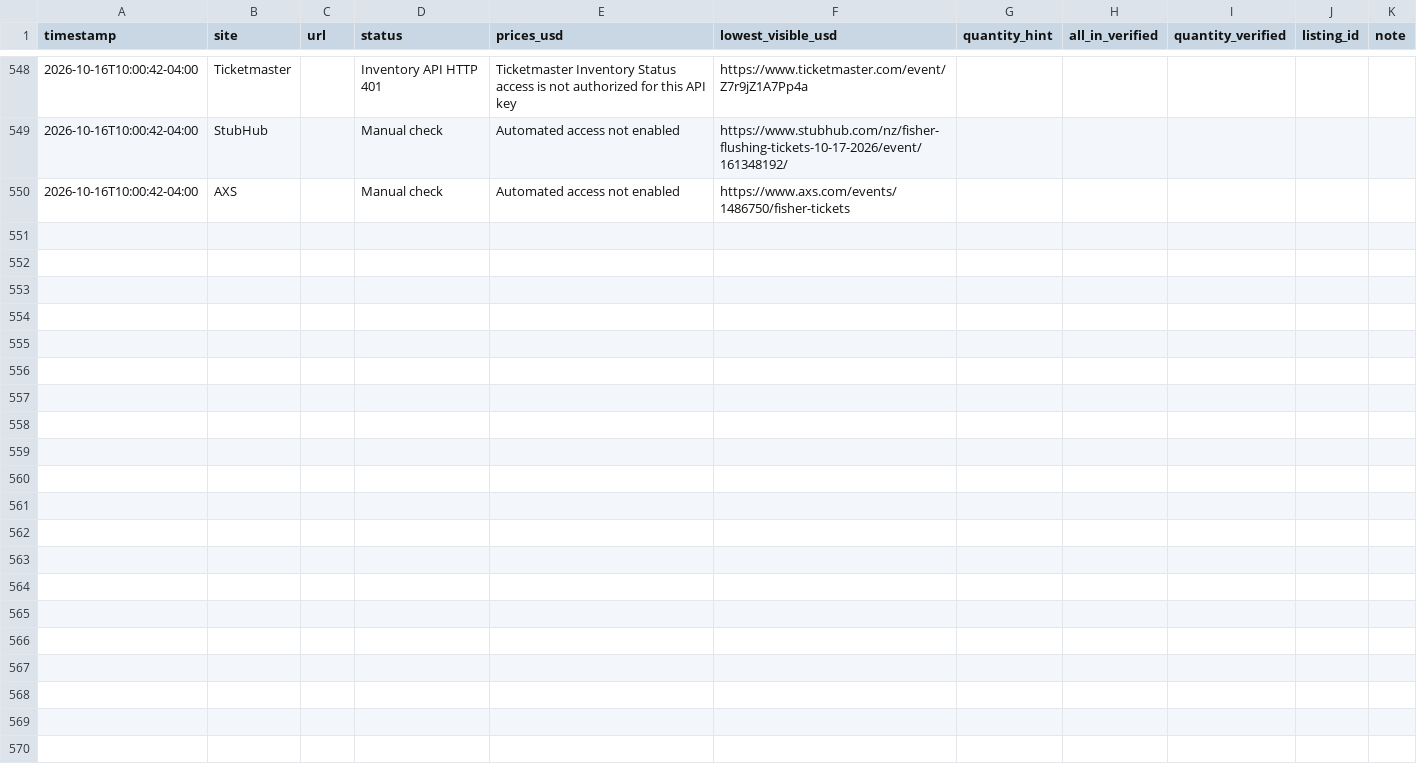
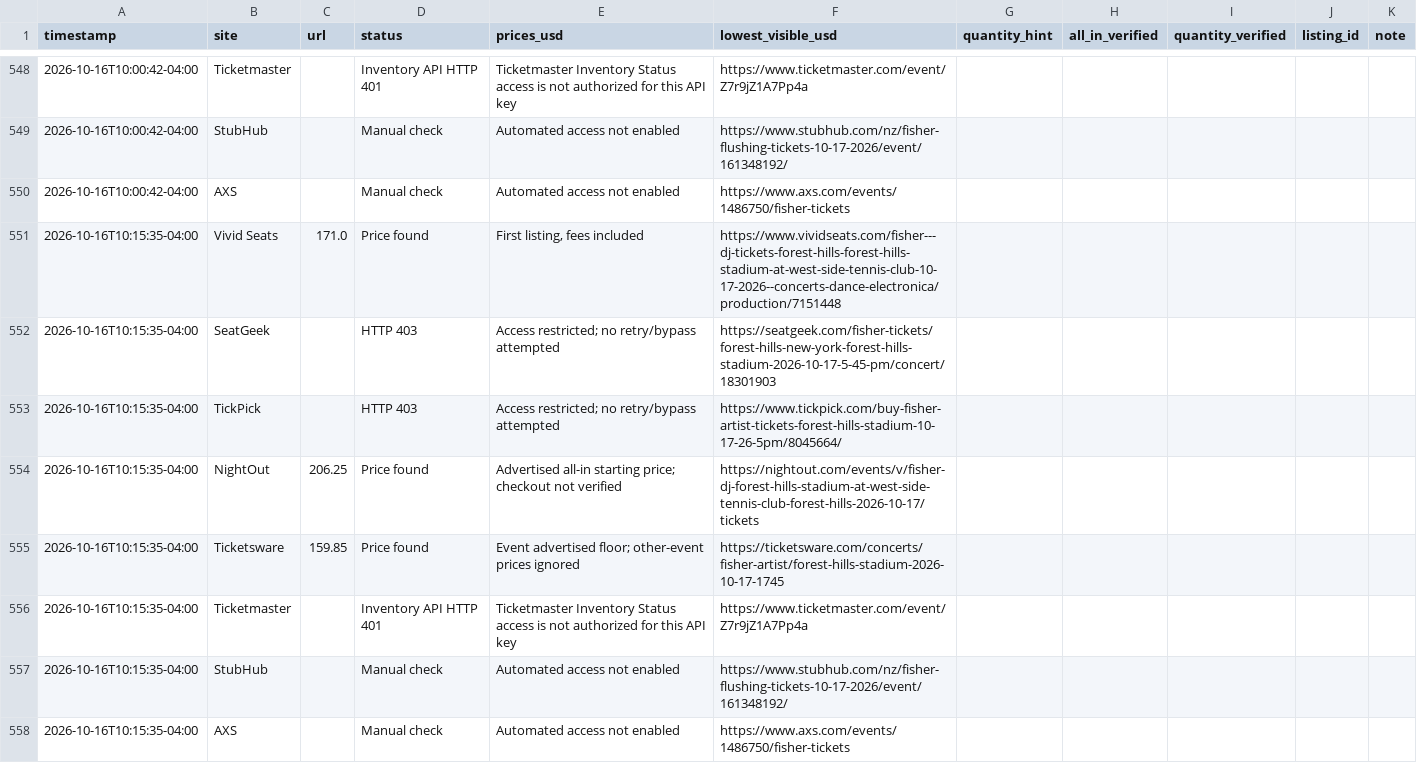
Before and after one commit to yassinvila/ticket-tracker, a CSV file: data/price_history.csv, drawn as a sheet; only a part is shown, gaps mark what is left out; the diff names each change by its address in the sheet, - before the commit and + after, or states it on an @@ line.

```diff
--- a/data/price_history.csv
+++ b/data/price_history.csv
+row 551: 2026-10-16T10:15:35-04:00 | Vivid Seats | 171.0 | Price found | First listing, fees included | https://www.vividseats.com/fisher---dj-tickets-forest-hills-forest-hills-stadium-at-west-side-tennis-club-10-17-2026--concerts-dance-electronica/production/7151448
+row 552: 2026-10-16T10:15:35-04:00 | SeatGeek |  | HTTP 403 | Access restricted; no retry/bypass attempted | https://seatgeek.com/fisher-tickets/forest-hills-new-york-forest-hills-stadium-2026-10-17-5-45-pm/concert/18301903
+row 553: 2026-10-16T10:15:35-04:00 | TickPick |  | HTTP 403 | Access restricted; no retry/bypass attempted | https://www.tickpick.com/buy-fisher-artist-tickets-forest-hills-stadium-10-17-26-5pm/8045664/
+row 554: 2026-10-16T10:15:35-04:00 | NightOut | 206.25 | Price found | Advertised all-in starting price; checkout not verified | https://nightout.com/events/v/fisher-dj-forest-hills-stadium-at-west-side-tennis-club-forest-hills-2026-10-17/tickets
+row 555: 2026-10-16T10:15:35-04:00 | Ticketsware | 159.85 | Price found | Event advertised floor; other-event prices ignored | https://ticketsware.com/concerts/fisher-artist/forest-hills-stadium-2026-10-17-1745
+row 556: 2026-10-16T10:15:35-04:00 | Ticketmaster |  | Inventory API HTTP 401 | Ticketmaster Inventory Status access is not authorized for this API key | https://www.ticketmaster.com/event/Z7r9jZ1A7Pp4a
+row 557: 2026-10-16T10:15:35-04:00 | StubHub |  | Manual check | Automated access not enabled | https://www.stubhub.com/nz/fisher-flushing-tickets-10-17-2026/event/161348192/
+row 558: 2026-10-16T10:15:35-04:00 | AXS |  | Manual check | Automated access not enabled | https://www.axs.com/events/1486750/fisher-tickets
```
